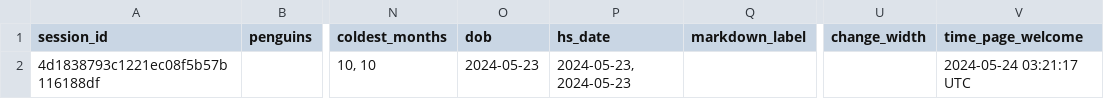
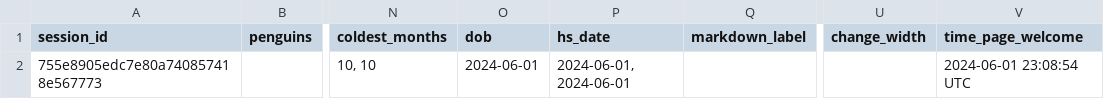
Before and after one commit to surveydown-dev/surveydown, a CSV file: data.csv, drawn as a sheet; only a part is shown, gaps mark what is left out; the diff names each change by its address in the sheet, - before the commit and + after, or states it on an @@ line.

```diff
--- a/data.csv
+++ b/data.csv
-A2 (session_id): 4d1838793c1221ec08f5b57b116188df
+A2 (session_id): 755e8905edc7e80a740857418e567773
-O2 (dob): 2024-05-23
+O2 (dob): 2024-06-01
-P2 (hs_date): 2024-05-23, 2024-05-23
+P2 (hs_date): 2024-06-01, 2024-06-01
-V2 (time_page_welcome): 2024-05-24 03:21:17 UTC
+V2 (time_page_welcome): 2024-06-01 23:08:54 UTC
```
Also changed, not shown: 4 other files.
